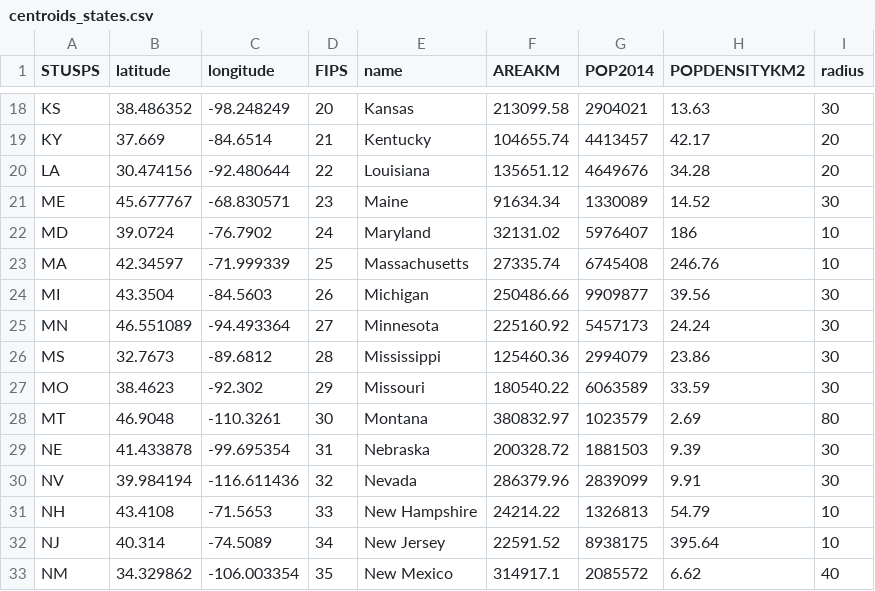
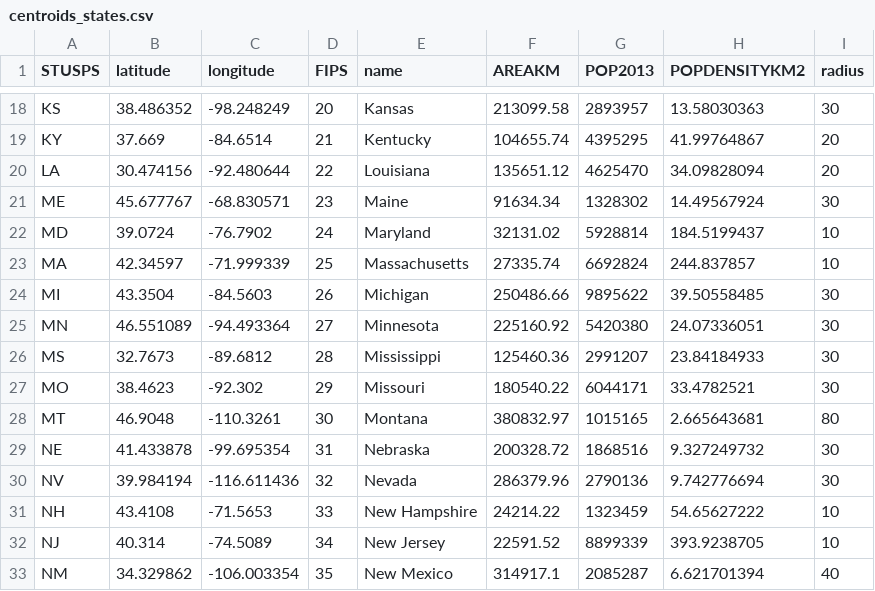
Before and after one commit to stephdan/MigrationFlowMapper-US, a CSV file: data/geometry/centroids_states.csv, drawn as a sheet; only a part is shown, gaps mark what is left out; the diff covers the shown part only; the diff names each change by its address in the sheet, - before the commit and + after, or states it on an @@ line.

```diff
--- a/data/geometry/centroids_states.csv
+++ b/data/geometry/centroids_states.csv
-G1: POP2014
+G1: POP2013
-G18 (POP2013): 2904021
+G18 (POP2013): 2893957
-H18 (POPDENSITYKM2): 13.63
+H18 (POPDENSITYKM2): 13.58030363
-G19 (POP2013): 4413457
+G19 (POP2013): 4395295
-H19 (POPDENSITYKM2): 42.17
+H19 (POPDENSITYKM2): 41.99764867
-G20 (POP2013): 4649676
+G20 (POP2013): 4625470
-H20 (POPDENSITYKM2): 34.28
+H20 (POPDENSITYKM2): 34.09828094
-G21 (POP2013): 1330089
+G21 (POP2013): 1328302
-H21 (POPDENSITYKM2): 14.52
+H21 (POPDENSITYKM2): 14.49567924
-G22 (POP2013): 5976407
+G22 (POP2013): 5928814
-H22 (POPDENSITYKM2): 186
+H22 (POPDENSITYKM2): 184.5199437
-G23 (POP2013): 6745408
+G23 (POP2013): 6692824
-H23 (POPDENSITYKM2): 246.76
+H23 (POPDENSITYKM2): 244.837857
-G24 (POP2013): 9909877
+G24 (POP2013): 9895622
-H24 (POPDENSITYKM2): 39.56
+H24 (POPDENSITYKM2): 39.50558485
-G25 (POP2013): 5457173
+G25 (POP2013): 5420380
-H25 (POPDENSITYKM2): 24.24
+H25 (POPDENSITYKM2): 24.07336051
-G26 (POP2013): 2994079
+G26 (POP2013): 2991207
-H26 (POPDENSITYKM2): 23.86
+H26 (POPDENSITYKM2): 23.84184933
-G27 (POP2013): 6063589
+G27 (POP2013): 6044171
-H27 (POPDENSITYKM2): 33.59
+H27 (POPDENSITYKM2): 33.4782521
-G28 (POP2013): 1023579
+G28 (POP2013): 1015165
-H28 (POPDENSITYKM2): 2.69
+H28 (POPDENSITYKM2): 2.665643681
-G29 (POP2013): 1881503
+G29 (POP2013): 1868516
-H29 (POPDENSITYKM2): 9.39
+H29 (POPDENSITYKM2): 9.327249732
-G30 (POP2013): 2839099
+G30 (POP2013): 2790136
-H30 (POPDENSITYKM2): 9.91
+H30 (POPDENSITYKM2): 9.742776694
-G31 (POP2013): 1326813
+G31 (POP2013): 1323459
-H31 (POPDENSITYKM2): 54.79
+H31 (POPDENSITYKM2): 54.65627222
-G32 (POP2013): 8938175
+G32 (POP2013): 8899339
-H32 (POPDENSITYKM2): 395.64
+H32 (POPDENSITYKM2): 393.9238705
-G33 (POP2013): 2085572
+G33 (POP2013): 2085287
-H33 (POPDENSITYKM2): 6.62
+H33 (POPDENSITYKM2): 6.621701394
```
Also changed, not shown: 1 added row and 70 edited cells elsewhere in this file, data/census/US_State_migration_2014_flows.csv, 13 other files.
